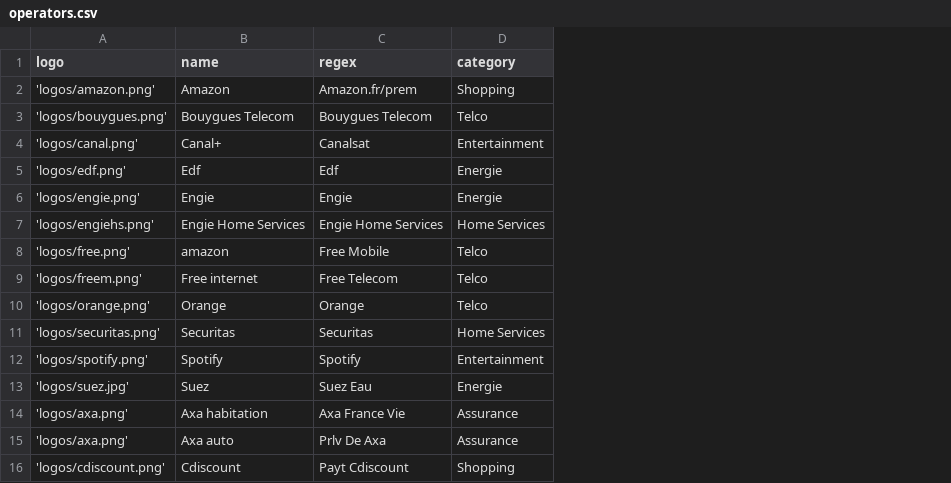
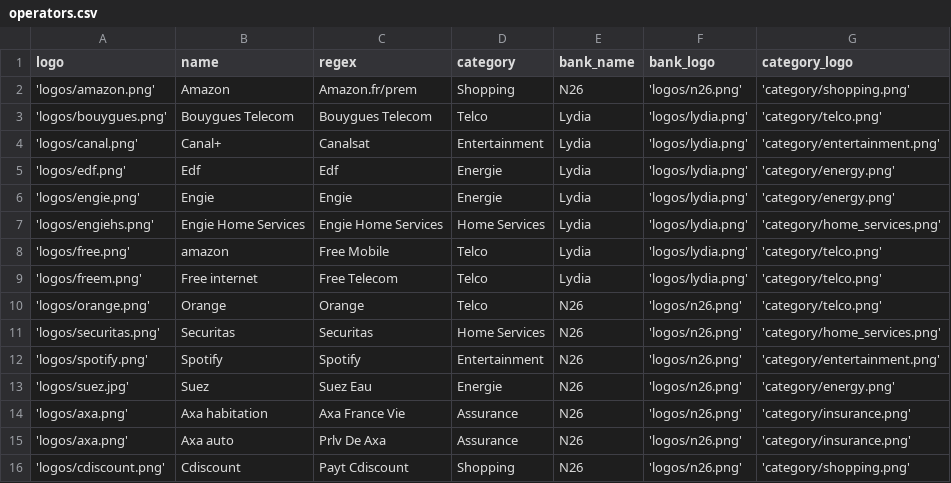
Before and after one commit to tolan/tacit, a CSV file: db/operators.csv, drawn as a sheet; the diff names each change by its address in the sheet, - before the commit and + after, or states it on an @@ line.

```diff
--- a/db/operators.csv
+++ b/db/operators.csv
+column E (bank_name), rows 2-16: N26 | Lydia | Lydia | Lydia | Lydia | Lydia | Lydia | Lydia | N26 | N26 | N26 | N26 | N26 | N26 | N26
+column F (bank_logo), rows 2-16: 'logos/n26.png' | 'logos/lydia.png' | 'logos/lydia.png' | 'logos/lydia.png' | 'logos/lydia.png' | 'logos/lydia.png' | 'logos/lydia.png' | 'logos/lydia.png' | 'logos/n26.png' | 'logos/n26.png' | 'logos/n26.png' | 'logos/n26.png' | 'logos/n26.png' | 'logos/n26.png' | 'logos/n26.png'
+column G (category_logo), rows 2-16: 'category/shopping.png' | 'category/telco.png' | 'category/entertainment.png' | 'category/energy.png' | 'category/energy.png' | 'category/home_services.png' | 'category/telco.png' | 'category/telco.png' | 'category/telco.png' | 'category/home_services.png' | 'category/entertainment.png' | 'category/energy.png' | 'category/insurance.png' | 'category/insurance.png' | 'category/shopping.png'
```
Also changed, not shown: 16 other files.
